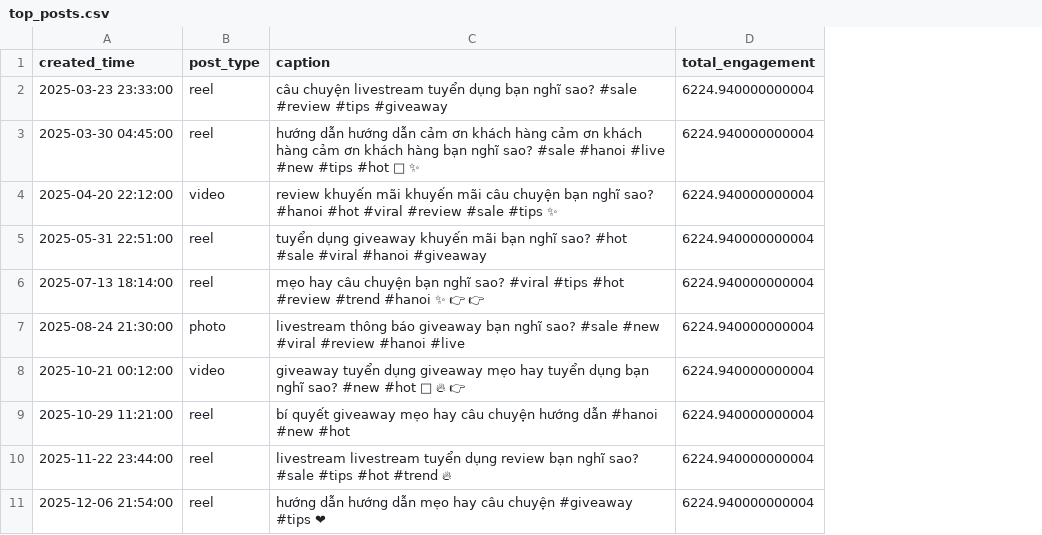
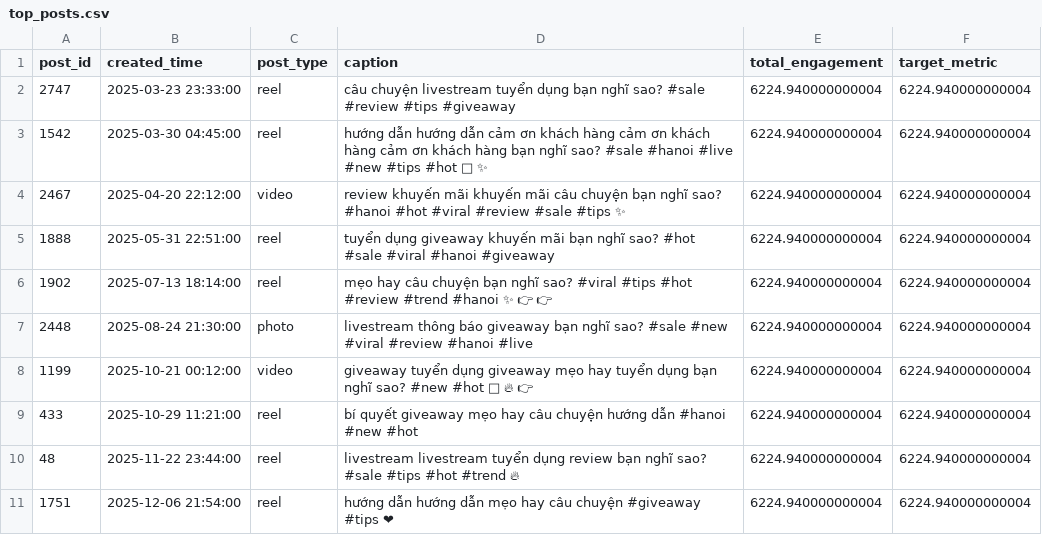
Before and after one commit to dustinchuu/chuyende3, a CSV file: baocaocd3/output/top_posts.csv, drawn as a sheet; the diff names each change by its address in the sheet, - before the commit and + after, or states it on an @@ line.

```diff
--- a/baocaocd3/output/top_posts.csv
+++ b/baocaocd3/output/top_posts.csv
+column A (post_id), rows 2-11: 2747 | 1542 | 2467 | 1888 | 1902 | 2448 | 1199 | 433 | 48 | 1751
+column F (target_metric), rows 2-11: all 6224.940000000004
```
Also changed, not shown: 17 other files.
